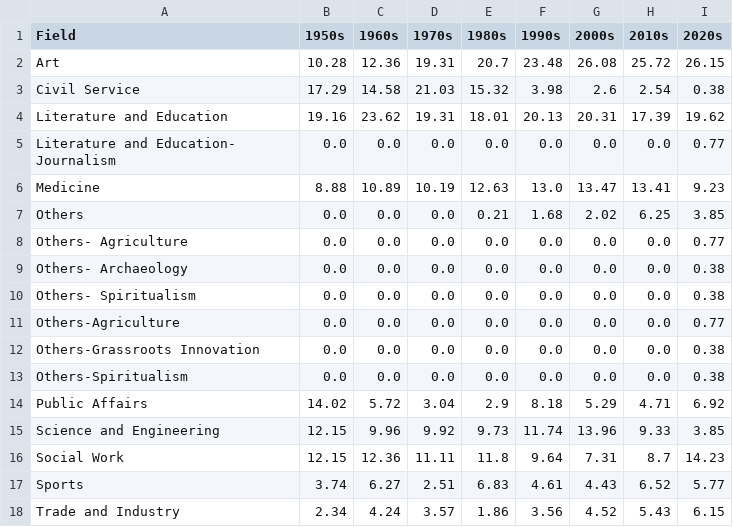
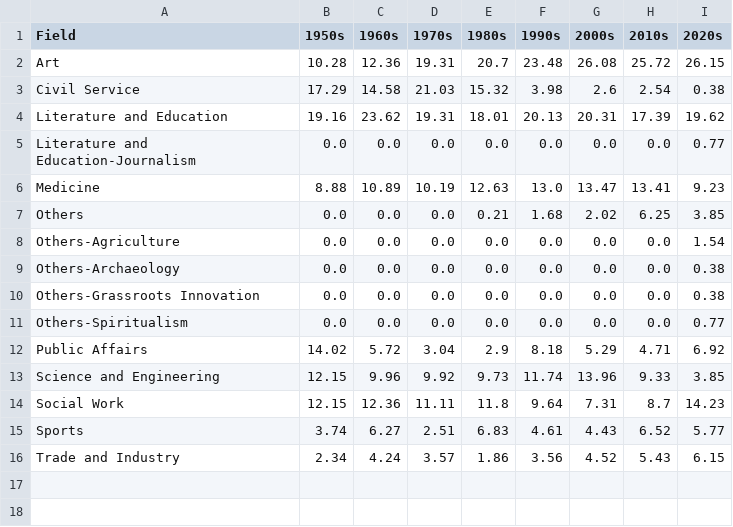
Before and after one commit to vedanshgarg737/Patterns-of-Prestige, a CSV file: Field_distribution/field_percentages_by_decade.csv, drawn as a sheet.

```diff
--- a/Field_distribution/field_percentages_by_decade.csv
+++ b/Field_distribution/field_percentages_by_decade.csv
@@ -4,11 +4,9 @@ Civil Service,17.29,14.58,21.03,15.32,3.98,2.6,2.54,0.38
 Literature and Education,19.16,23.62,19.31,18.01,20.13,20.31,17.39,19.62
-Literature and Education- Journalism,0.0,0.0,0.0,0.0,0.0,0.0,0.0,0.77
+Literature and Education-Journalism,0.0,0.0,0.0,0.0,0.0,0.0,0.0,0.77
 Medicine,8.88,10.89,10.19,12.63,13.0,13.47,13.41,9.23
 Others,0.0,0.0,0.0,0.21,1.68,2.02,6.25,3.85
-Others- Agriculture,0.0,0.0,0.0,0.0,0.0,0.0,0.0,0.77
-Others- Archaeology,0.0,0.0,0.0,0.0,0.0,0.0,0.0,0.38
-Others- Spiritualism,0.0,0.0,0.0,0.0,0.0,0.0,0.0,0.38
-Others-Agriculture,0.0,0.0,0.0,0.0,0.0,0.0,0.0,0.77
+Others-Agriculture,0.0,0.0,0.0,0.0,0.0,0.0,0.0,1.54
+Others-Archaeology,0.0,0.0,0.0,0.0,0.0,0.0,0.0,0.38
 Others-Grassroots Innovation,0.0,0.0,0.0,0.0,0.0,0.0,0.0,0.38
-Others-Spiritualism,0.0,0.0,0.0,0.0,0.0,0.0,0.0,0.38
+Others-Spiritualism,0.0,0.0,0.0,0.0,0.0,0.0,0.0,0.77
 Public Affairs,14.02,5.72,3.04,2.9,8.18,5.29,4.71,6.92
```
Also changed, not shown: Field_distribution/field_counts_by_decade.csv, datasets/cleaned_datasets/national_awards_cleaned.csv, 2 other files.
